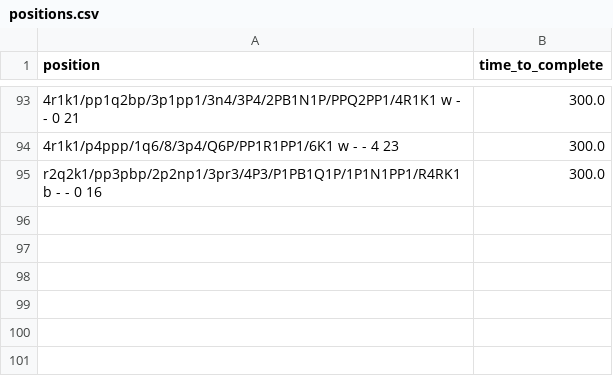
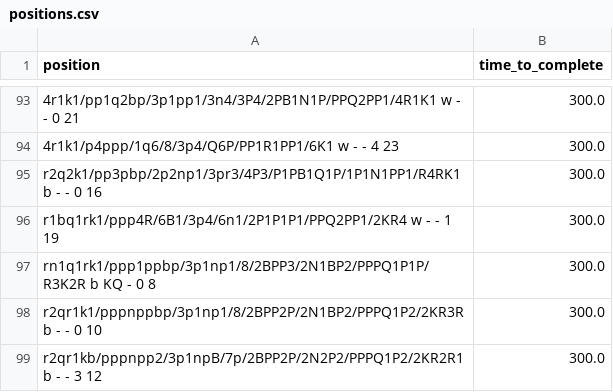
Before and after one commit to thejohnflynn/no_more_bad_chess_moves, a CSV file: positions.csv, drawn as a sheet; only a part is shown, gaps mark what is left out; the diff names each change by its address in the sheet, - before the commit and + after, or states it on an @@ line.

```diff
--- a/positions.csv
+++ b/positions.csv
+row 96: r1bq1rk1/ppp4R/6B1/3p4/6n1/2P1P1P1/PPQ2PP1/2KR4 w - - 1 19 | 300.0
+row 97: rn1q1rk1/ppp1ppbp/3p1np1/8/2BPP3/2N1BP2/PPPQ1P1P/R3K2R b KQ - 0 8 | 300.0
+row 98: r2qr1k1/pppnppbp/3p1np1/8/2BPP2P/2N1BP2/PPPQ1P2/2KR3R b - - 0 10 | 300.0
+row 99: r2qr1kb/pppnpp2/3p1npB/7p/2BPP2P/2N2P2/PPPQ1P2/2KR2R1 b - - 3 12 | 300.0
```
Also changed, not shown: positions_auto.csv, 2 other files.
